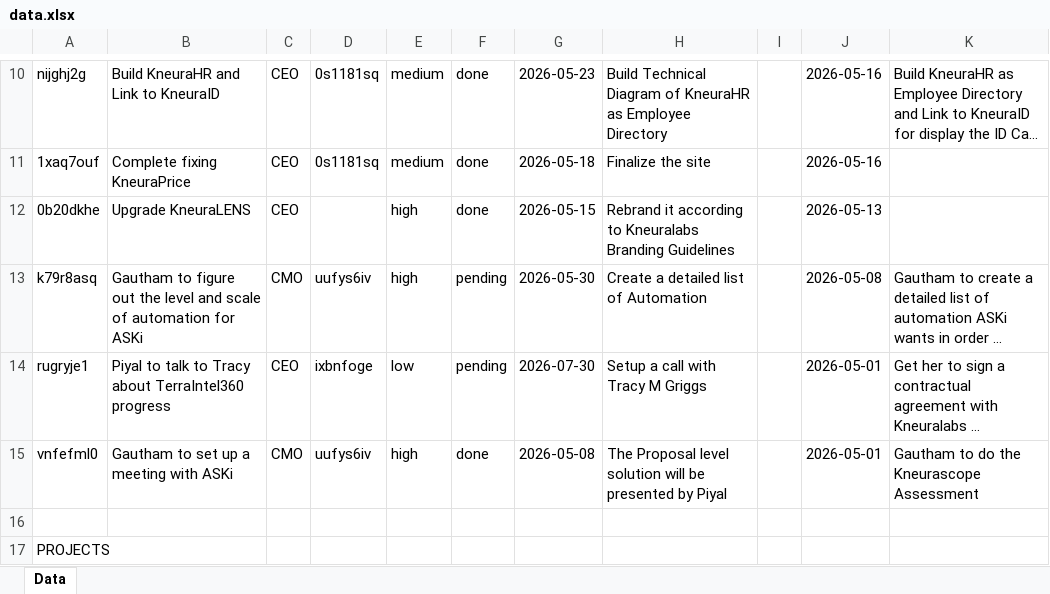
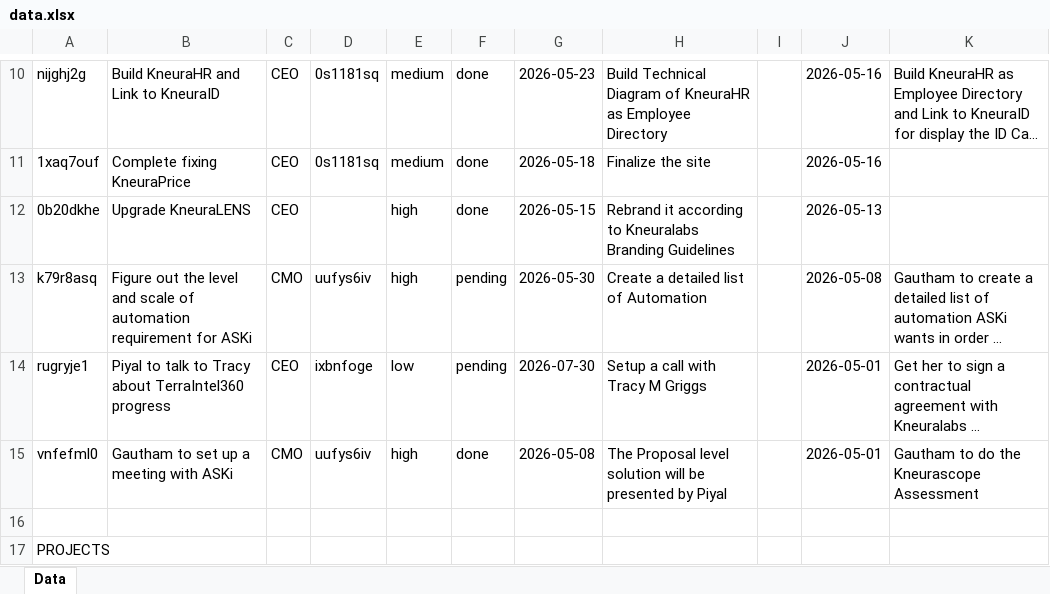
Before and after one commit to kneuralabs/comm, an Excel workbook: data.xlsx, sheet Data, drawn as a sheet; only a part is shown, gaps mark what is left out; long unchanged cells end in …; values as stored, in another font and other column widths than the file's, no borders; the diff names each change by its address in the sheet, - before the commit and + after, or states it on an @@ line.

Commit message:
Update data from KneuraCOMM

```diff
--- a/data.xlsx (sheet Data)
+++ b/data.xlsx (sheet Data)
-B13: Gautham to figure out the level and scale of automation for ASKi
+B13: Figure out the level and scale of automation requirement for ASKi
```
